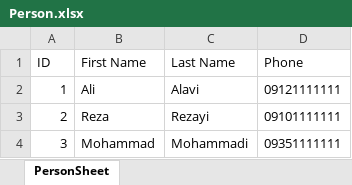
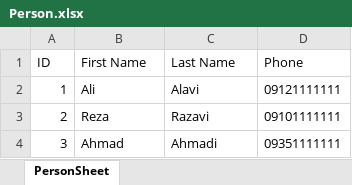
Before and after one commit to alireza-rezvani/HW11, an Excel workbook: Person.xlsx, sheet PersonSheet, drawn as a sheet; values as stored, in another font and other column widths than the file's, no borders; the diff names each change by its address in the sheet, - before the commit and + after, or states it on an @@ line.

Commit message:
java part completed.

```diff
--- a/Person.xlsx (sheet PersonSheet)
+++ b/Person.xlsx (sheet PersonSheet)
-C3 (Last Name): Rezayi
+C3 (Last Name): Razavi
-B4 (First Name): Mohammad
+B4 (First Name): Ahmad
-C4 (Last Name): Mohammadi
+C4 (Last Name): Ahmadi
```
